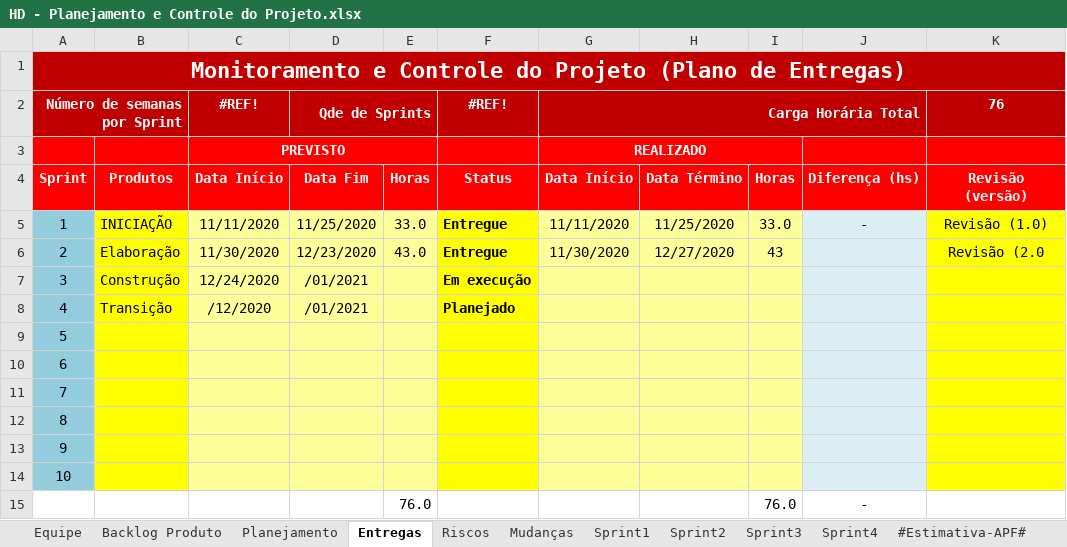
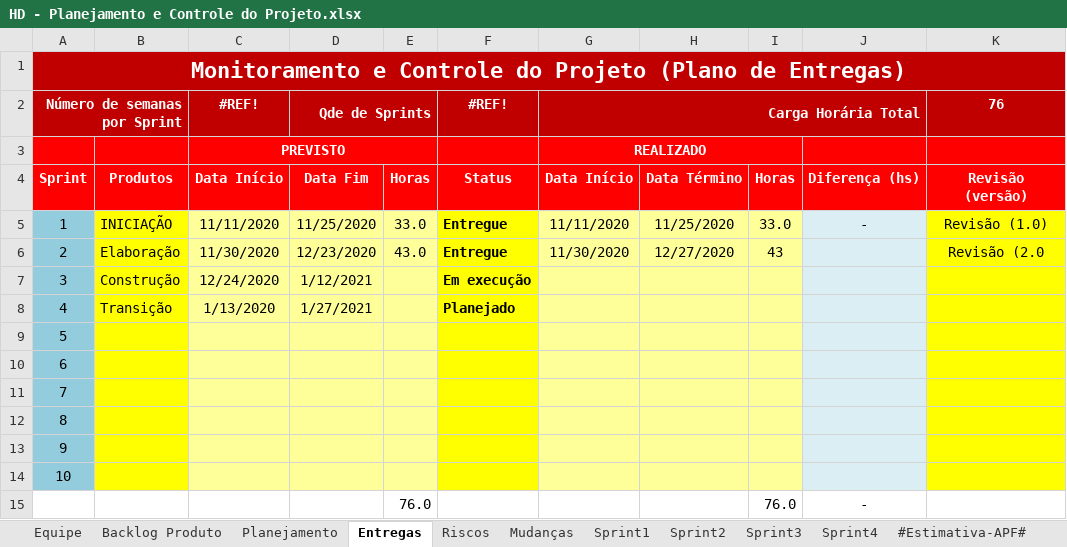
Before and after one commit to feliper297/Healthy_Delivery, an Excel workbook: Gerenciamento de Projeto/HD - Planejamento e Controle do Projeto.xlsx, sheet Entregas, drawn as a sheet; values as stored, in another font and other column widths than the file's, no borders; conditional formats not drawn; the diff names each change by its address in the sheet, - before the commit and + after, or states it on an @@ line.

```diff
--- a/Gerenciamento de Projeto/HD - Planejamento e Controle do Projeto.xlsx (sheet Entregas)
+++ b/Gerenciamento de Projeto/HD - Planejamento e Controle do Projeto.xlsx (sheet Entregas)
-D7 (Qde de Sprints): /01/2021
+D7 (Qde de Sprints): 1/12/2021
-C8 (#REF!): /12/2020
+C8 (#REF!): 1/13/2020
-D8 (Qde de Sprints): /01/2021
+D8 (Qde de Sprints): 1/27/2021
```
Also changed, not shown: 7 other files.
